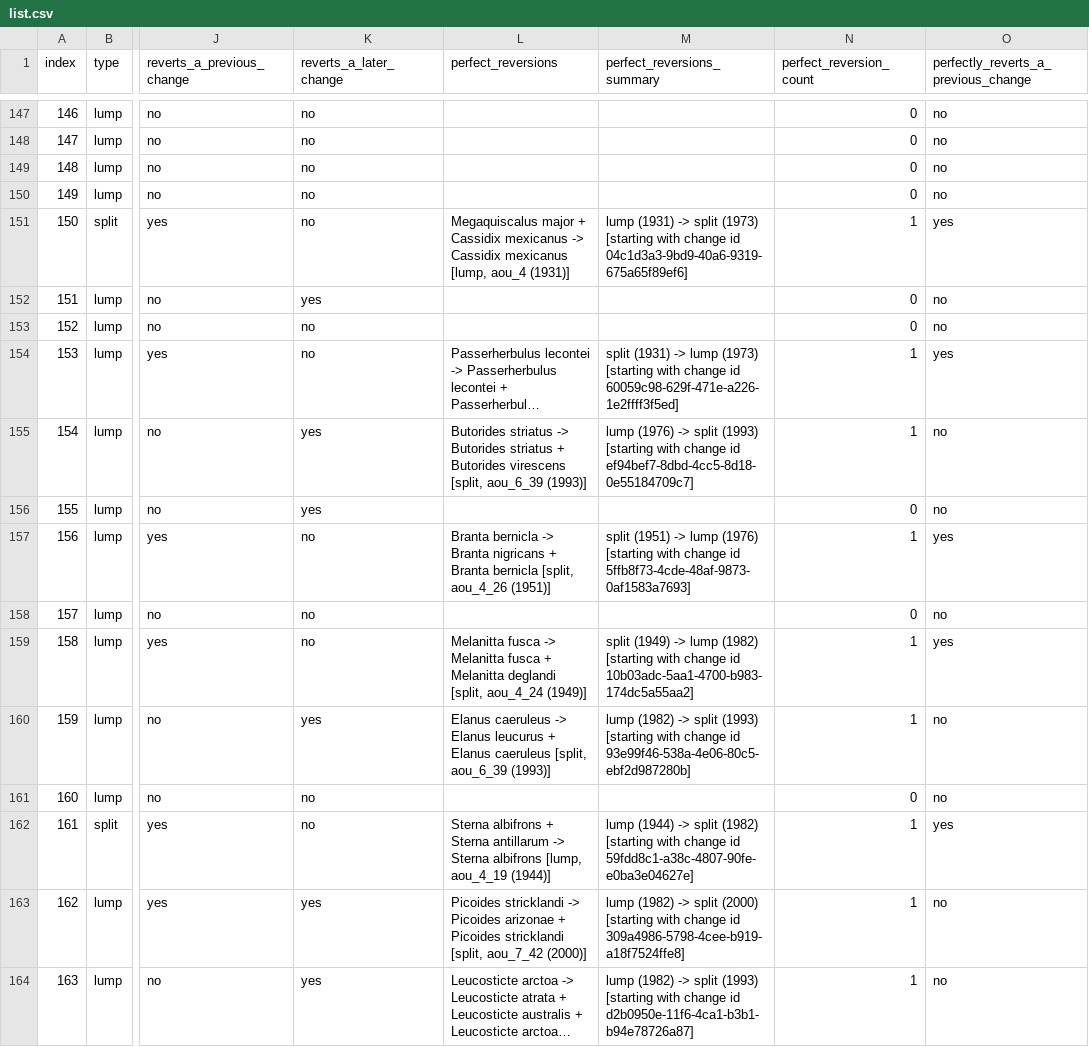
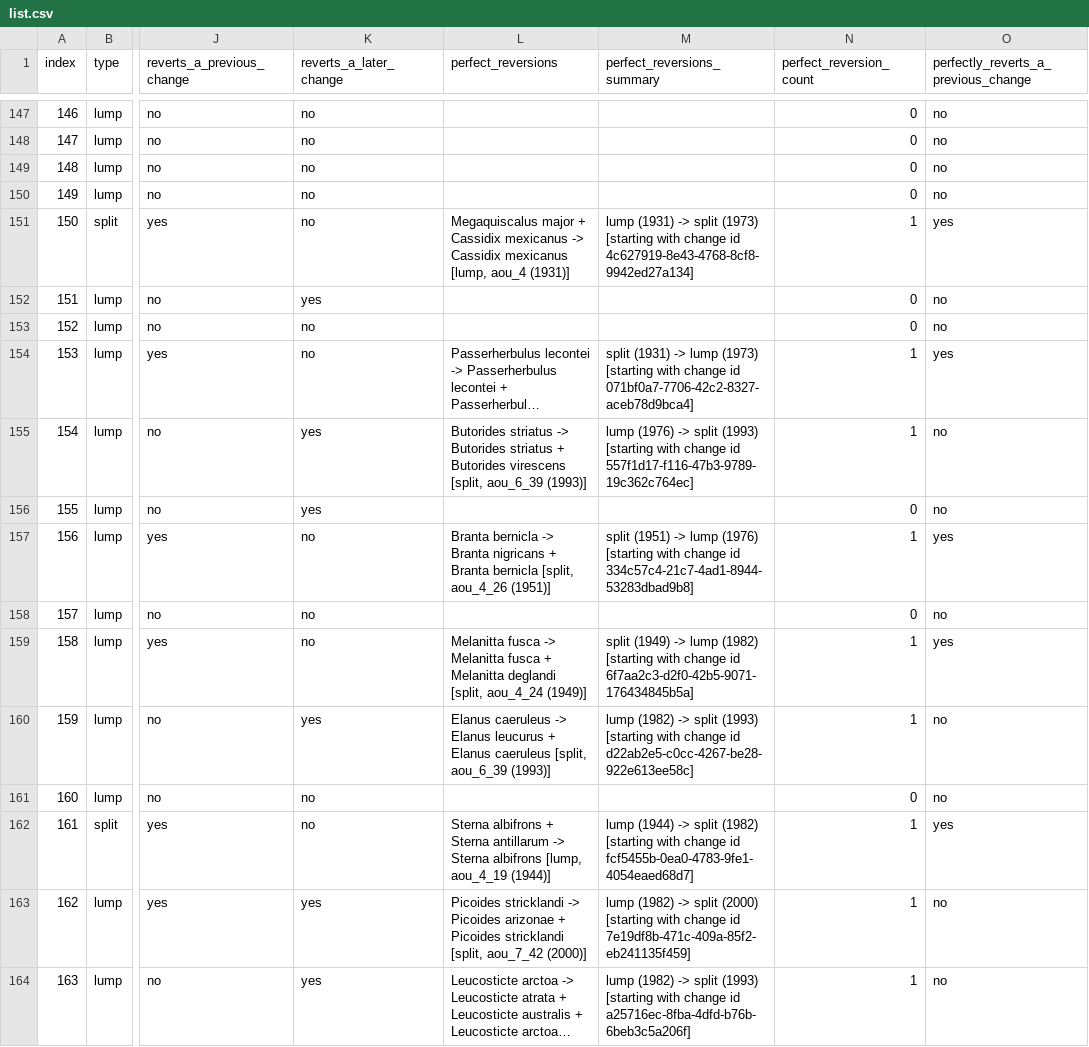
Before and after one commit to gaurav/aou_checklists, a CSV file: 02 - splumps/list.csv, drawn as a sheet; only a part is shown, gaps mark what is left out; long unchanged cells end in …; the diff covers the shown part only; the diff names each change by its address in the sheet, - before the commit and + after, or states it on an @@ line.

Commit message:
New splumps file; eliminated ids so that changes are easier to spot, but we still have name cluster IDs. Hmm.

```diff
--- a/02 - splumps/list.csv
+++ b/02 - splumps/list.csv
-M151 (perfect_reversions_summary): …change id 04c1d3a3-9bd9-40a6-9319-675a65f89ef6]
+M151 (perfect_reversions_summary): …change id 4c627919-8e43-4768-8cf8-9942ed27a134]
-M154 (perfect_reversions_summary): …change id 60059c98-629f-471e-a226-1e2ffff3f5ed]
+M154 (perfect_reversions_summary): …change id 071bf0a7-7706-42c2-8327-aceb78d9bca4]
-M155 (perfect_reversions_summary): …change id ef94bef7-8dbd-4cc5-8d18-0e55184709c7]
+M155 (perfect_reversions_summary): …change id 557f1d17-f116-47b3-9789-19c362c764ec]
-M157 (perfect_reversions_summary): …change id 5ffb8f73-4cde-48af-9873-0af1583a7693]
+M157 (perfect_reversions_summary): …change id 334c57c4-21c7-4ad1-8944-53283dbad9b8]
-M159 (perfect_reversions_summary): …change id 10b03adc-5aa1-4700-b983-174dc5a55aa2]
+M159 (perfect_reversions_summary): …change id 6f7aa2c3-d2f0-42b5-9071-176434845b5a]
-M160 (perfect_reversions_summary): …change id 93e99f46-538a-4e06-80c5-ebf2d987280b]
+M160 (perfect_reversions_summary): …change id d22ab2e5-c0cc-4267-be28-922e613ee58c]
-M162 (perfect_reversions_summary): …change id 59fdd8c1-a38c-4807-90fe-e0ba3e04627e]
+M162 (perfect_reversions_summary): …change id fcf5455b-0ea0-4783-9fe1-4054eaed68d7]
-M163 (perfect_reversions_summary): …change id 309a4986-5798-4cee-b919-a18f7524ffe8]
+M163 (perfect_reversions_summary): …change id 7e19df8b-471c-409a-85f2-eb241135f459]
-M164 (perfect_reversions_summary): …change id d2b0950e-11f6-4ca1-b3b1-b94e78726a87]
+M164 (perfect_reversions_summary): …change id a25716ec-8fba-4dfd-b76b-6beb3c5a206f]
```
Also changed, not shown: 45 edited cells elsewhere in this file.
